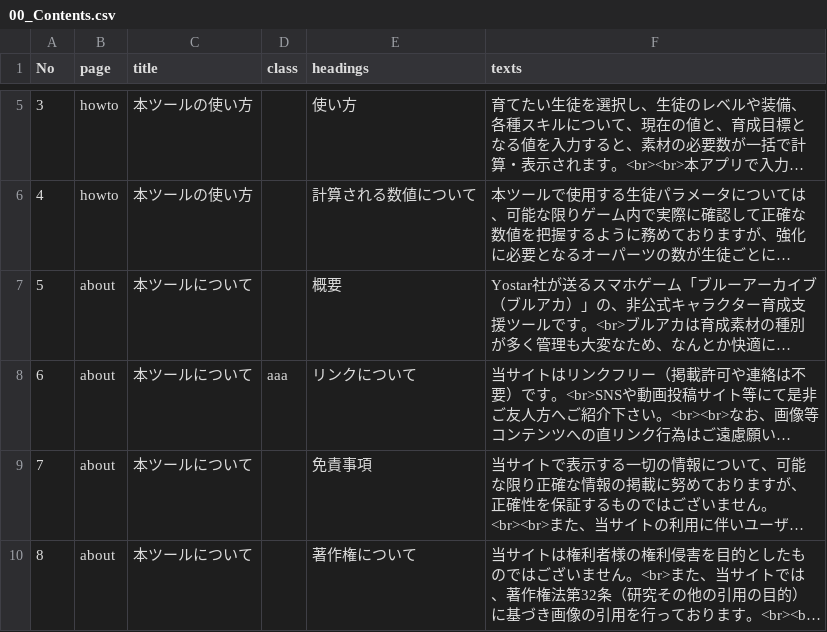
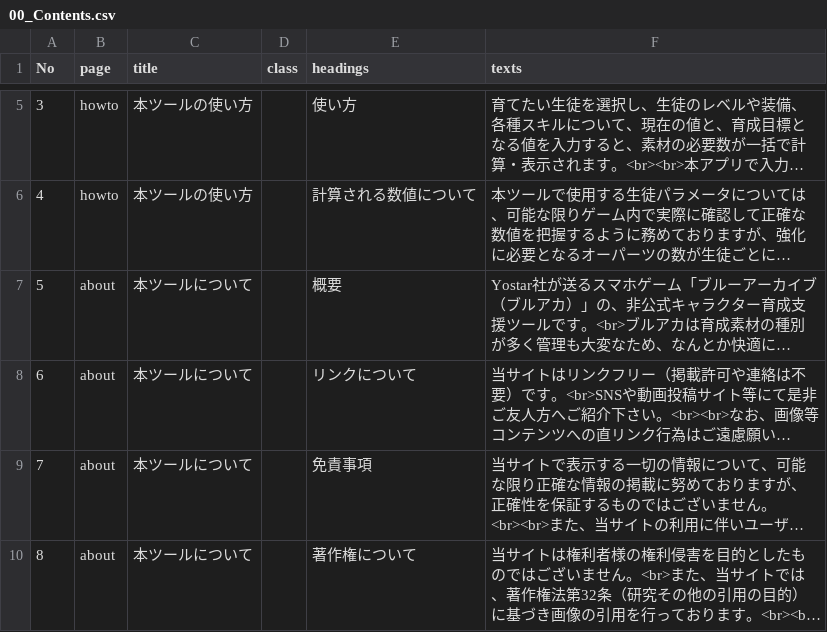
Before and after one commit to d1tn/BlueArchive_Calc, a CSV file: static_debug/csv/Texts/00_Contents.csv, drawn as a sheet; only a part is shown, gaps mark what is left out; long unchanged cells end in …; the diff names each change by its address in the sheet, - before the commit and + after, or states it on an @@ line.

```diff
--- a/static_debug/csv/Texts/00_Contents.csv
+++ b/static_debug/csv/Texts/00_Contents.csv
-D8 (class): aaa
+D8 (class): (empty)
```
Also changed, not shown: 2 other files.
